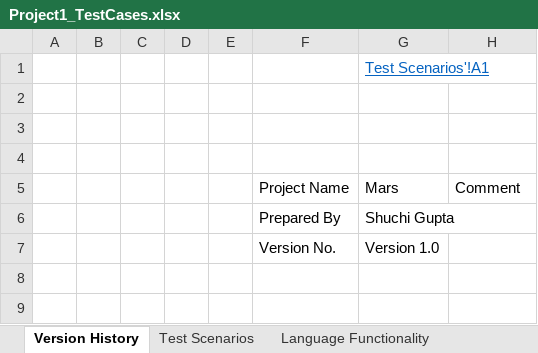
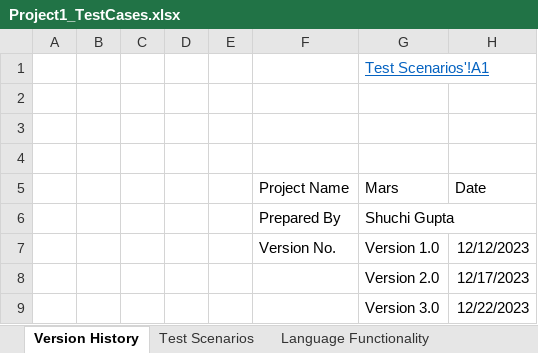
Before and after one commit to Shuchi-G/MarsOnboarding, an Excel workbook: Project1_TestCases.xlsx, sheet Version History, drawn as a sheet; values as stored, in another font and other column widths than the file's, no borders; table styles not drawn; the diff names each change by its address in the sheet, - before the commit and + after, or states it on an @@ line.

Commit message:
Reviewed Version Of Test Case for Language and Skill features

```diff
--- a/Project1_TestCases.xlsx (sheet Version History)
+++ b/Project1_TestCases.xlsx (sheet Version History)
-H5: Comment
+H5: Date
-H7 (Date): (empty)
+H7 (Date): 12/12/2023
+row 8:  |  |  |  |  |  | Version 2.0 | 12/17/2023
+row 9:  |  |  |  |  |  | Version 3.0 | 12/22/2023
```
Also changed, not shown: sheet Skill Functionality, sheet Language Functionality, sheet Test Scenarios, other sheet tabs.
